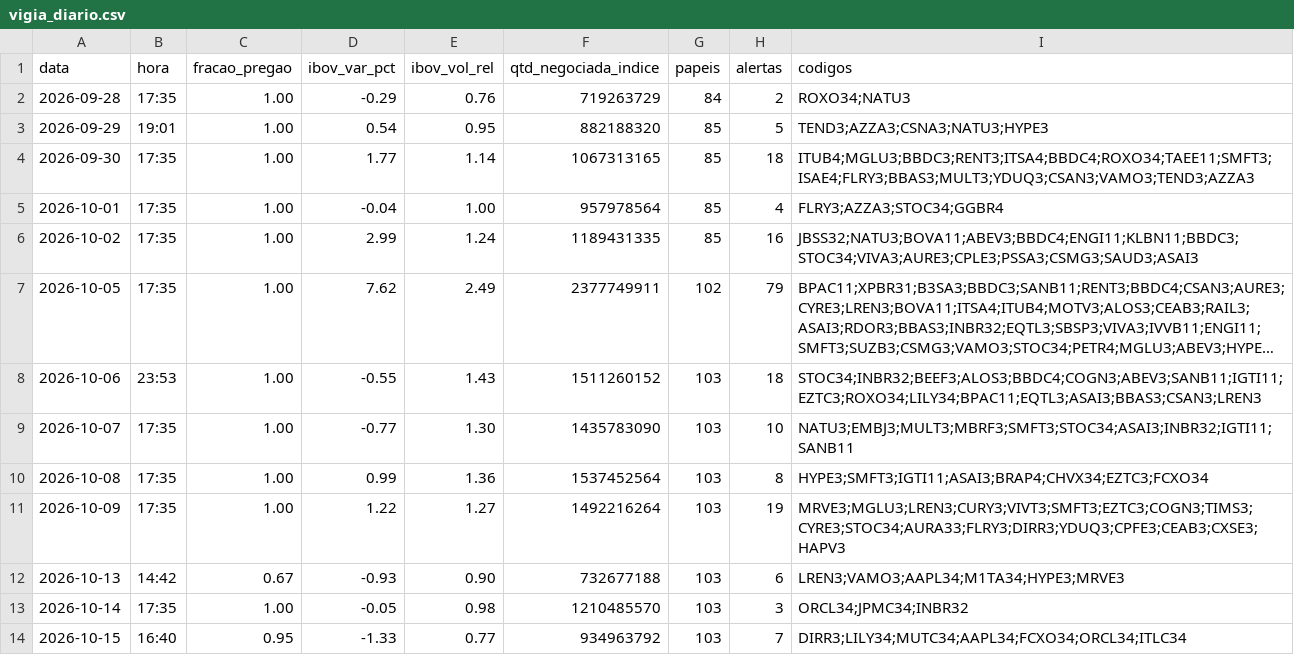
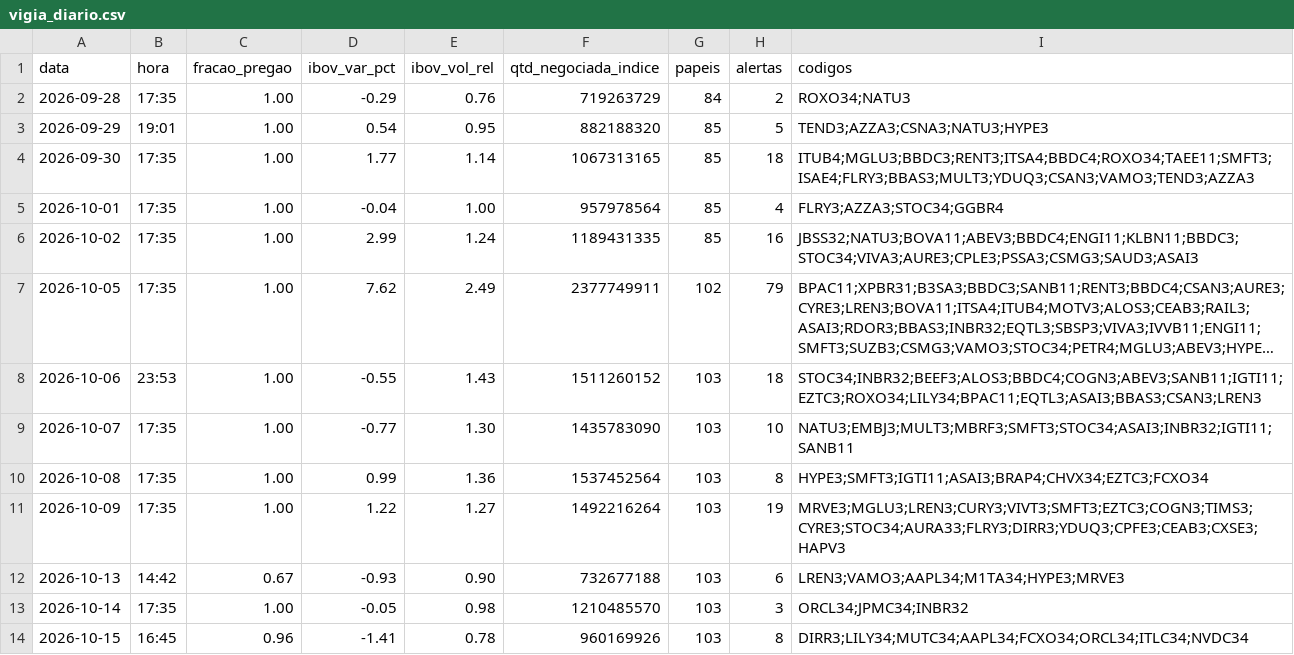
Before and after one commit to rlavourinha/monitor-cobertura, a CSV file: data/vigia_diario.csv, drawn as a sheet; long unchanged cells end in ….

Commit message:
vigia: alertas em tempo real 2026-10-15 16:45

```diff
--- a/data/vigia_diario.csv
+++ b/data/vigia_diario.csv
@@ -13,2 +13,2 @@ data,hora,fracao_pregao,ibov_var_pct,ibov_vol_rel,qtd_negociada_indice,papeis,al
 2026-10-14,17:35,1.00,-0.05,0.98,1210485570,103,3,ORCL34;JPMC34;INBR32
-2026-10-15,16:40,0.95,-1.33,0.77,934963792,103,7,DIRR3;LILY34;MUTC34;AAPL34;FCXO34;ORCL34;ITLC34
+2026-10-15,16:45,0.96,-1.41,0.78,960169926,103,8,DIRR3;LILY34;MUTC34;AAPL34;FCXO34;ORCL34;ITLC34;NVDC34
```
Also changed, not shown: 4 other files.
